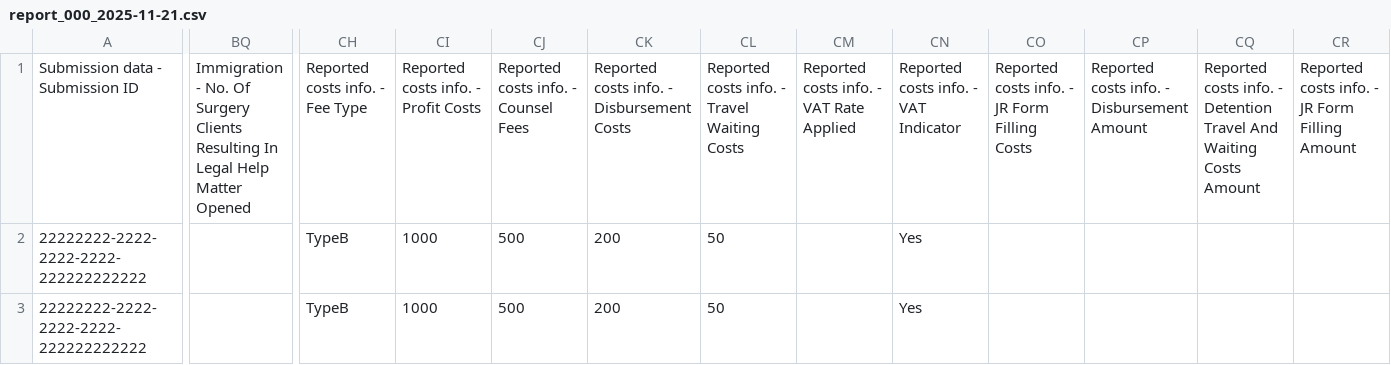
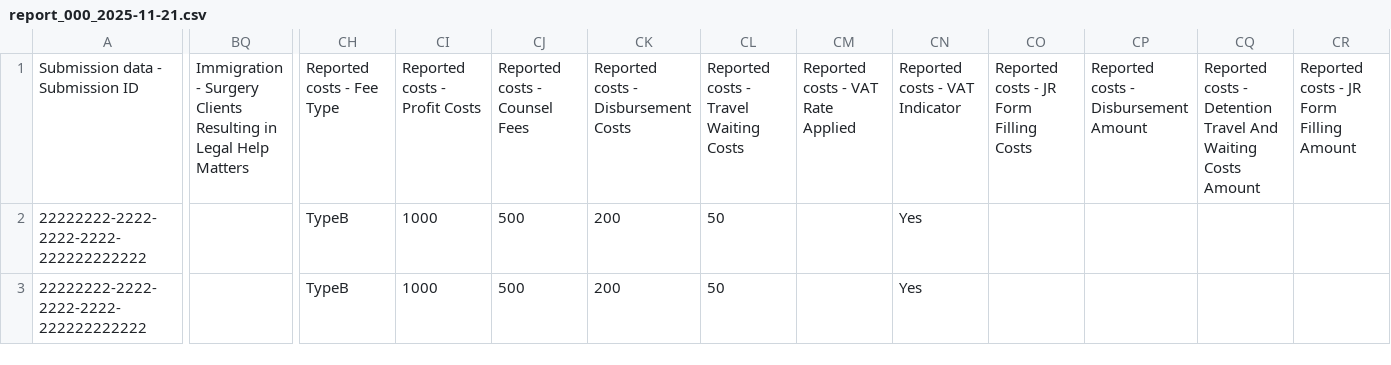
Before and after one commit to ministryofjustice/laa-data-claims-reporting-service, a CSV file: src/integrationTest/resources/expected_csv_files/reports/monthly/report_000_2025-11-21.csv, drawn as a sheet; only a part is shown, gaps mark what is left out; the diff covers the shown part only; the diff names each change by its address in the sheet, - before the commit and + after, or states it on an @@ line.

```diff
--- a/src/integrationTest/resources/expected_csv_files/reports/monthly/report_000_2025-11-21.csv
+++ b/src/integrationTest/resources/expected_csv_files/reports/monthly/report_000_2025-11-21.csv
-BQ1: Immigration - No. Of Surgery Clients Resulting In Legal Help Matter Opened
+BQ1: Immigration - Surgery Clients Resulting in Legal Help Matters
-CH1: Reported costs info. - Fee Type
+CH1: Reported costs - Fee Type
-CI1: Reported costs info. - Profit Costs
+CI1: Reported costs - Profit Costs
-CJ1: Reported costs info. - Counsel Fees
+CJ1: Reported costs - Counsel Fees
-CK1: Reported costs info. - Disbursement Costs
+CK1: Reported costs - Disbursement Costs
-CL1: Reported costs info. - Travel Waiting Costs
+CL1: Reported costs - Travel Waiting Costs
-CM1: Reported costs info. - VAT Rate Applied
+CM1: Reported costs - VAT Rate Applied
-CN1: Reported costs info. - VAT Indicator
+CN1: Reported costs - VAT Indicator
-CO1: Reported costs info. - JR Form Filling Costs
+CO1: Reported costs - JR Form Filling Costs
-CP1: Reported costs info. - Disbursement Amount
+CP1: Reported costs - Disbursement Amount
-CQ1: Reported costs info. - Detention…
+CQ1: Reported costs - Detention…
-CR1: Reported costs info. - JR Form Filling Amount
+CR1: Reported costs - JR Form Filling Amount
```
Also changed, not shown: 49 edited cells elsewhere in this file, 1 other file.
